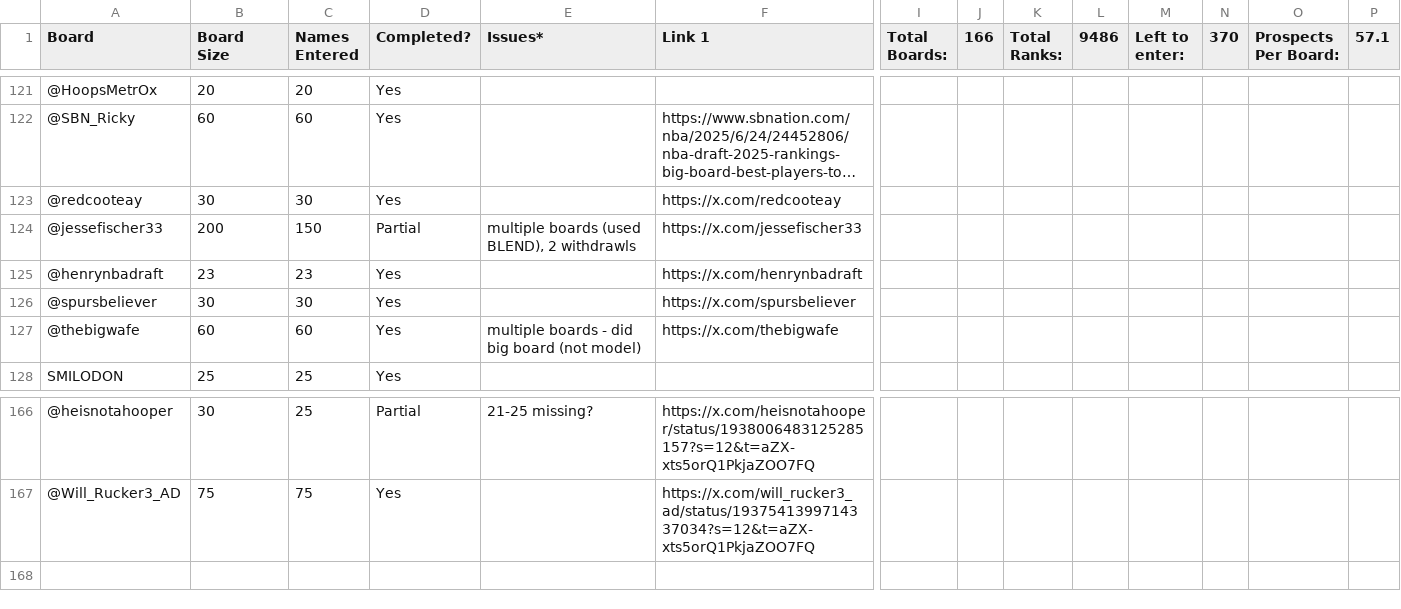
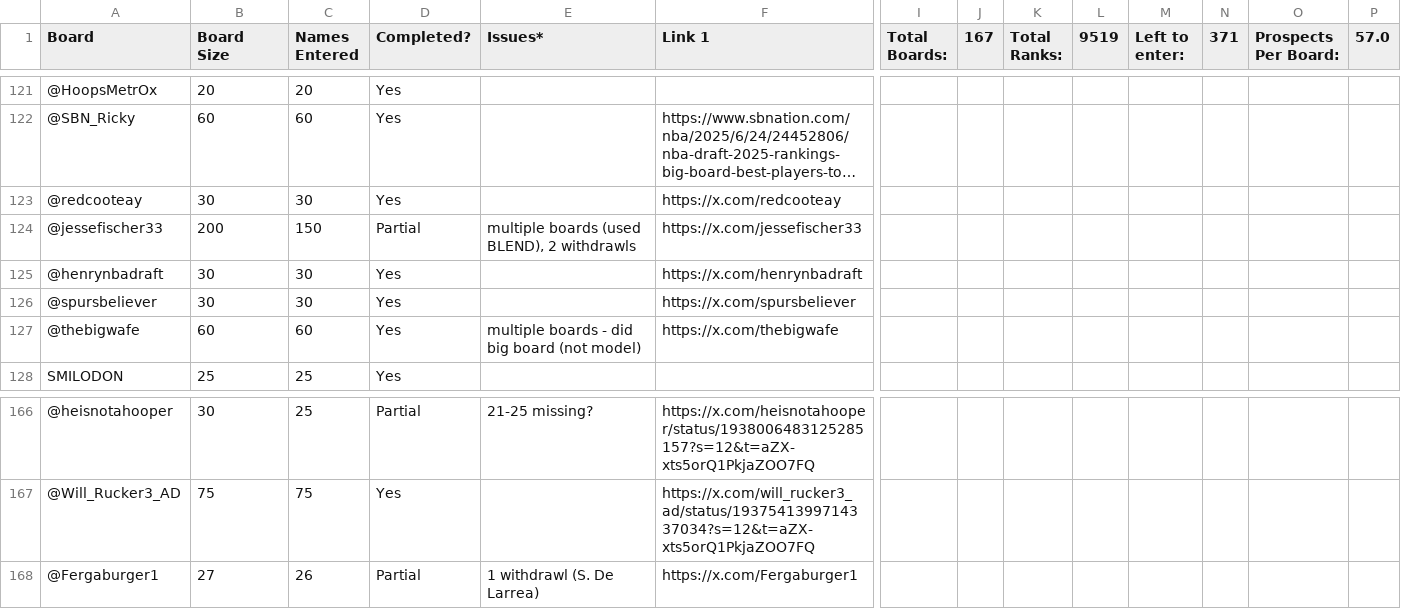
Before and after one commit to tawnyparkmetrics/tawnyparkmetrics.github.io, a CSV file: public/2025 Boards Submitted Consensus.csv, drawn as a sheet; only a part is shown, gaps mark what is left out; long unchanged cells end in …; rows hold the shown columns only; the diff names each change by its address in the sheet, - before the commit and + after, or states it on an @@ line.

```diff
--- a/public/2025 Boards Submitted Consensus.csv
+++ b/public/2025 Boards Submitted Consensus.csv
-J1: 166
+J1: 167
-L1: 9486
+L1: 9519
-N1: 370
+N1: 371
-P1: 57.1
+P1: 57.0
-B125 (Board Size): 23
+B125 (Board Size): 30
-C125 (Names Entered): 23
+C125 (Names Entered): 30
+row 168: @Fergaburger1 | 27 | 26 | Partial | 1 withdrawl (S. De Larrea) | https://x.com/Fergaburger1
```
Also changed, not shown: public/2025 Consensus Evaluation.csv, public/2025 Consensus PopUp.csv, 3 other files.
